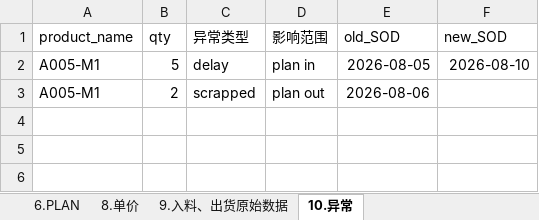
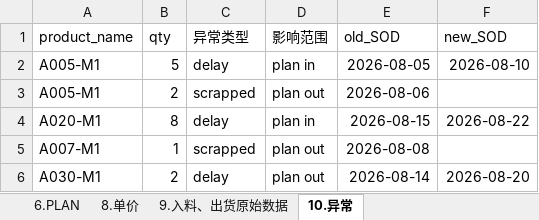
Before and after one commit to zxy-6666/0-1, an Excel workbook: 营收报表调试数据集.xlsx, sheet 10.异常, drawn as a sheet; values as stored, in another font and other column widths than the file's, no borders; the diff names each change by its address in the sheet, - before the commit and + after, or states it on an @@ line.

```diff
--- a/营收报表调试数据集.xlsx (sheet 10.异常)
+++ b/营收报表调试数据集.xlsx (sheet 10.异常)
+row 4: A020-M1 | 8 | delay | plan in | 2026-08-15 | 2026-08-22
+row 5: A007-M1 | 1 | scrapped | plan out | 2026-08-08
+row 6: A030-M1 | 2 | delay | plan out | 2026-08-14 | 2026-08-20
```
Also changed, not shown: sheet 6.PLAN, sheet 9.入料、出货原始数据, sheet 8.单价, sheet 5.入料、出货数据筛选条件, sheet 4.PKG Group分类, 1 other file.
